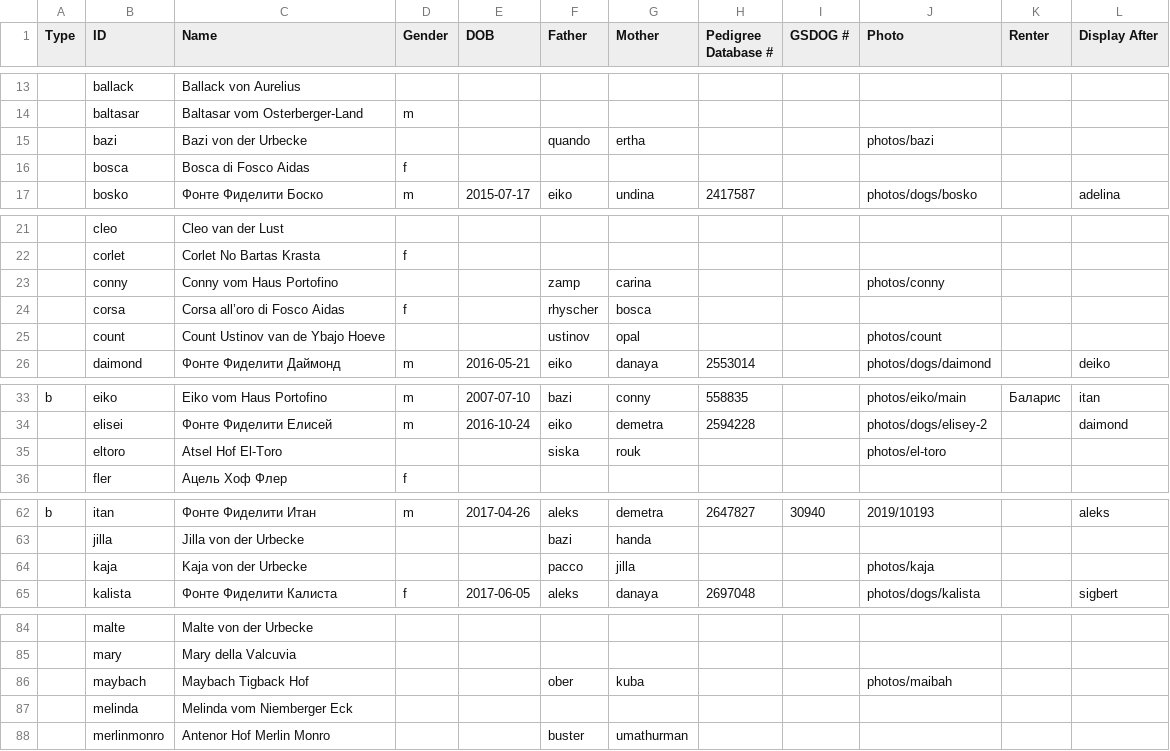
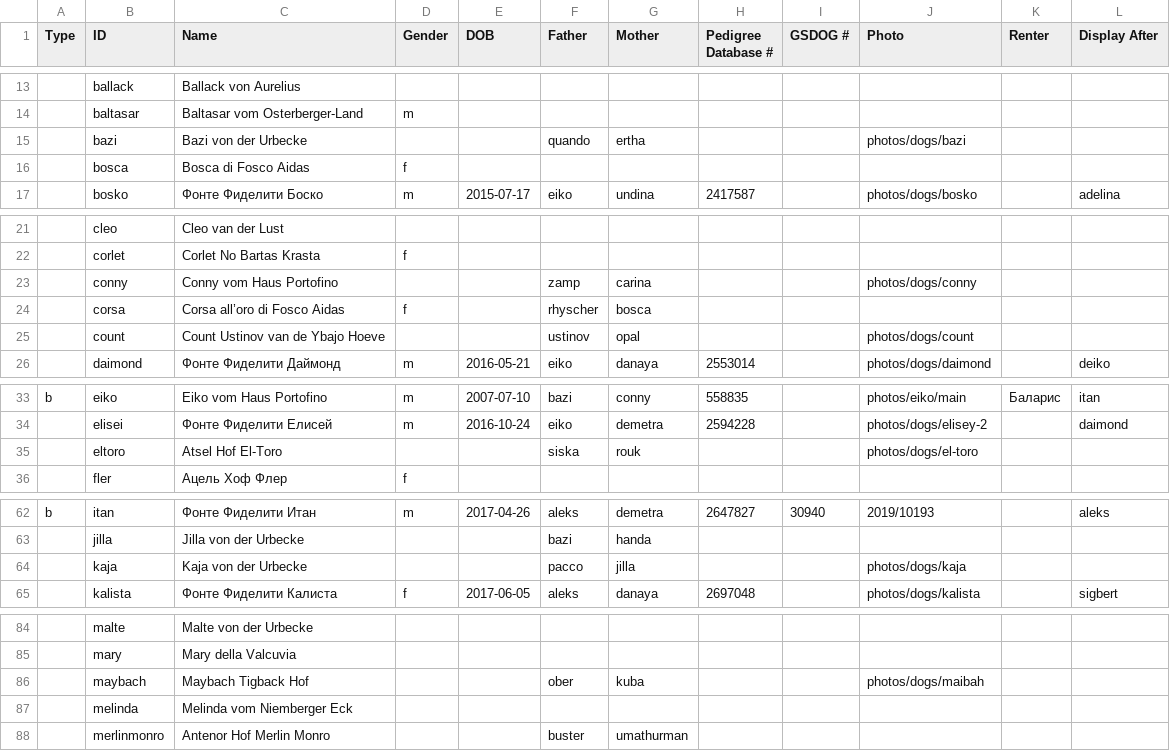
Before and after one commit to arhadthedev/fontefideliti.ru, a CSV file: res/dog_list.csv, drawn as a sheet; only a part is shown, gaps mark what is left out; the diff covers the shown part only; the diff names each change by its address in the sheet, - before the commit and + after, or states it on an @@ line.

Commit message:
Move photos so photos/*.jpg will not match */*.*
To automatically extract photos and their attributes from img/
we are going to use globbing with "*/*.*" pattern, where the first
asterisk is for a year, the second is for a month, a day, a sequence
number and attributes. However, photos right inside photos/ folder are
also captured even if they have neither date nor attributes.

Previously it was explicitly filtered out, but now we just need to move
generic dog photos into a special directory for such ones.

```diff
--- a/res/dog_list.csv
+++ b/res/dog_list.csv
-J15 (Photo): photos/bazi
+J15 (Photo): photos/dogs/bazi
-J23 (Photo): photos/conny
+J23 (Photo): photos/dogs/conny
-J25 (Photo): photos/count
+J25 (Photo): photos/dogs/count
-J35 (Photo): photos/el-toro
+J35 (Photo): photos/dogs/el-toro
-J64 (Photo): photos/kaja
+J64 (Photo): photos/dogs/kaja
-J86 (Photo): photos/maibah
+J86 (Photo): photos/dogs/maibah
```
Also changed, not shown: 2 edited cells elsewhere in this file, 10 other files.
